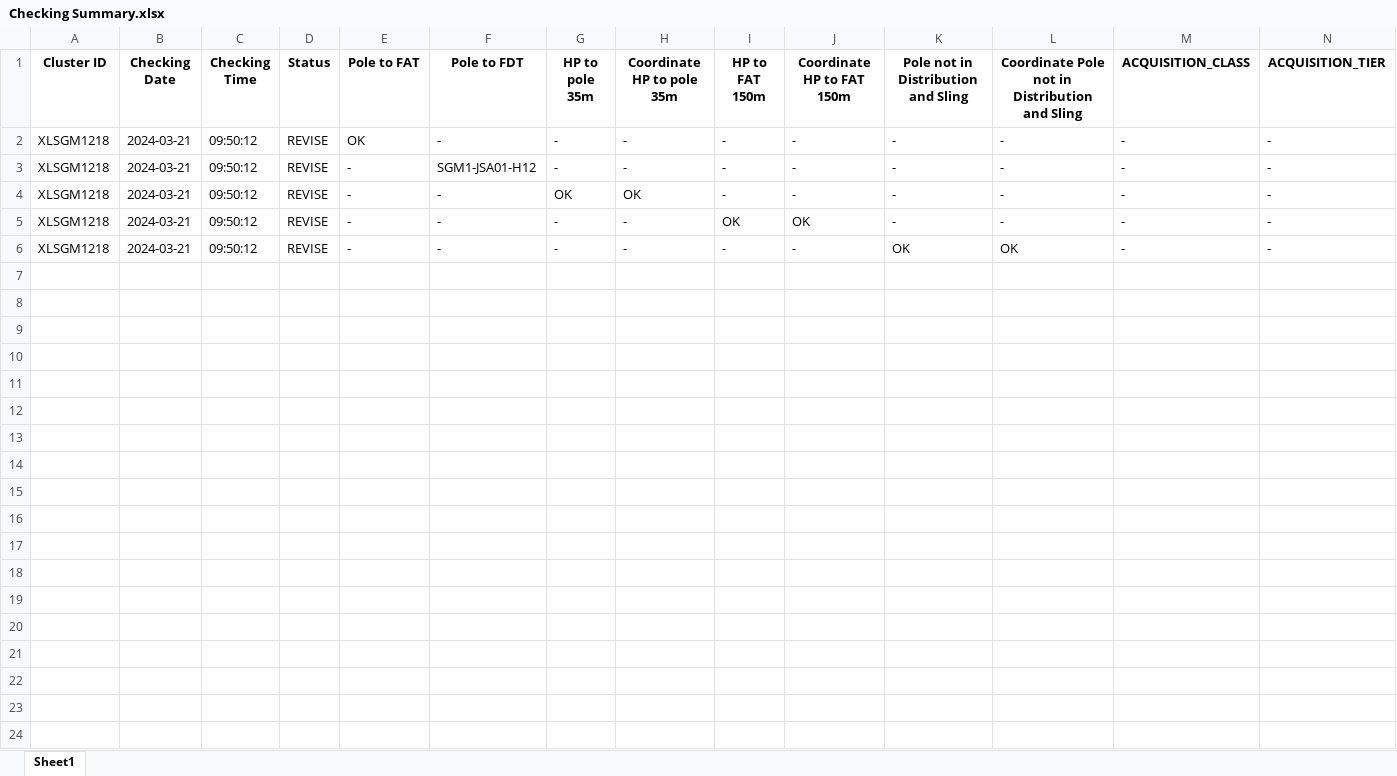
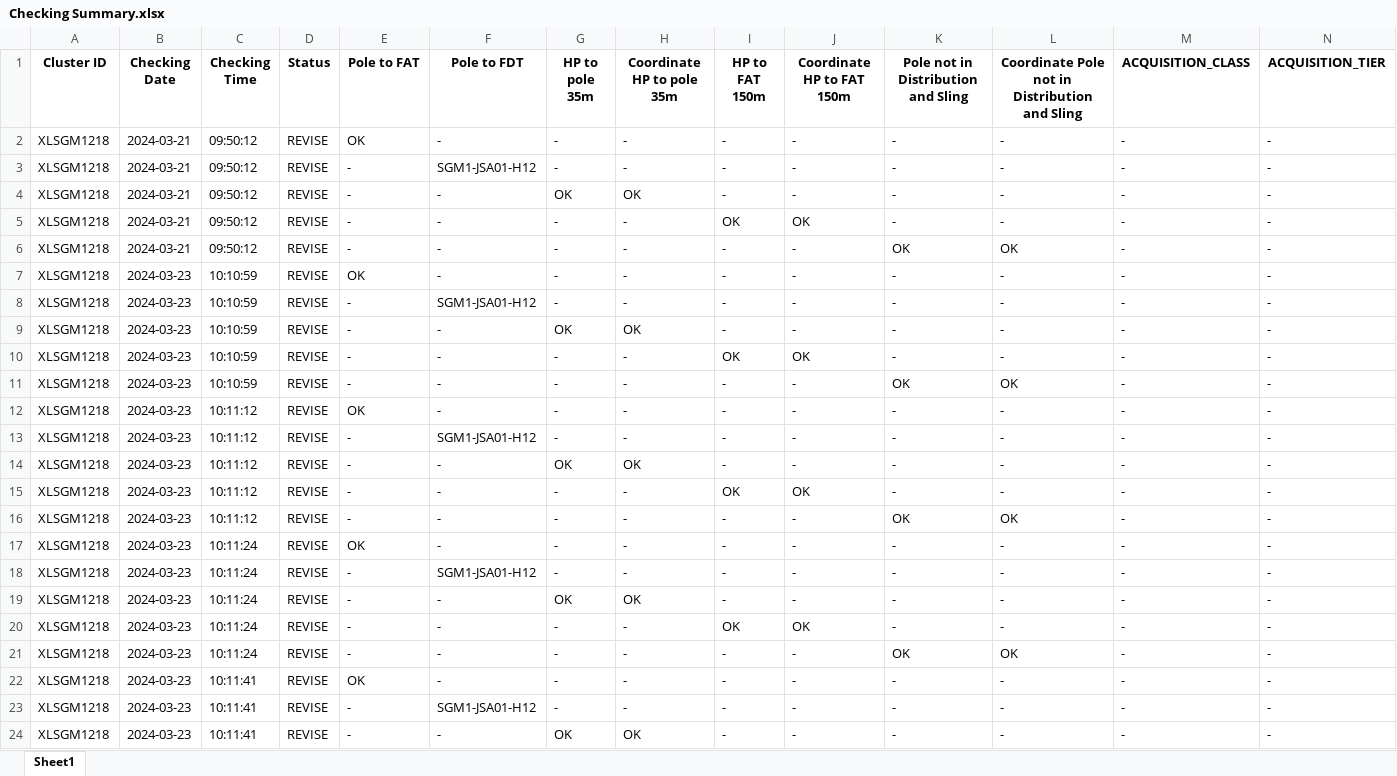
Before and after one commit to rianraff/force, an Excel workbook: Summary/Checking Summary.xlsx, sheet Sheet1, drawn as a sheet; only a part is shown; values as stored, in another font and other column widths than the file's, no borders; rows hold the shown columns only; the diff covers the shown part only; the diff names each change by its address in the sheet, - before the commit and + after, or states it on an @@ line.

```diff
--- a/Summary/Checking Summary.xlsx (sheet Sheet1)
+++ b/Summary/Checking Summary.xlsx (sheet Sheet1)
+row 7: XLSGM1218 | 2024-03-23 | 10:10:59 | REVISE | OK | - | - | - | - | - | - | - | - | -
+row 8: XLSGM1218 | 2024-03-23 | 10:10:59 | REVISE | - | SGM1-JSA01-H12 | - | - | - | - | - | - | - | -
+row 9: XLSGM1218 | 2024-03-23 | 10:10:59 | REVISE | - | - | OK | OK | - | - | - | - | - | -
+row 10: XLSGM1218 | 2024-03-23 | 10:10:59 | REVISE | - | - | - | - | OK | OK | - | - | - | -
+row 11: XLSGM1218 | 2024-03-23 | 10:10:59 | REVISE | - | - | - | - | - | - | OK | OK | - | -
+row 12: XLSGM1218 | 2024-03-23 | 10:11:12 | REVISE | OK | - | - | - | - | - | - | - | - | -
+row 13: XLSGM1218 | 2024-03-23 | 10:11:12 | REVISE | - | SGM1-JSA01-H12 | - | - | - | - | - | - | - | -
+row 14: XLSGM1218 | 2024-03-23 | 10:11:12 | REVISE | - | - | OK | OK | - | - | - | - | - | -
+row 15: XLSGM1218 | 2024-03-23 | 10:11:12 | REVISE | - | - | - | - | OK | OK | - | - | - | -
+row 16: XLSGM1218 | 2024-03-23 | 10:11:12 | REVISE | - | - | - | - | - | - | OK | OK | - | -
+row 17: XLSGM1218 | 2024-03-23 | 10:11:24 | REVISE | OK | - | - | - | - | - | - | - | - | -
+row 18: XLSGM1218 | 2024-03-23 | 10:11:24 | REVISE | - | SGM1-JSA01-H12 | - | - | - | - | - | - | - | -
+row 19: XLSGM1218 | 2024-03-23 | 10:11:24 | REVISE | - | - | OK | OK | - | - | - | - | - | -
+row 20: XLSGM1218 | 2024-03-23 | 10:11:24 | REVISE | - | - | - | - | OK | OK | - | - | - | -
+row 21: XLSGM1218 | 2024-03-23 | 10:11:24 | REVISE | - | - | - | - | - | - | OK | OK | - | -
+row 22: XLSGM1218 | 2024-03-23 | 10:11:41 | REVISE | OK | - | - | - | - | - | - | - | - | -
+row 23: XLSGM1218 | 2024-03-23 | 10:11:41 | REVISE | - | SGM1-JSA01-H12 | - | - | - | - | - | - | - | -
+row 24: XLSGM1218 | 2024-03-23 | 10:11:41 | REVISE | - | - | OK | OK | - | - | - | - | - | -
```
Also changed, not shown: 2 added rows elsewhere in this sheet, 1 other file.
